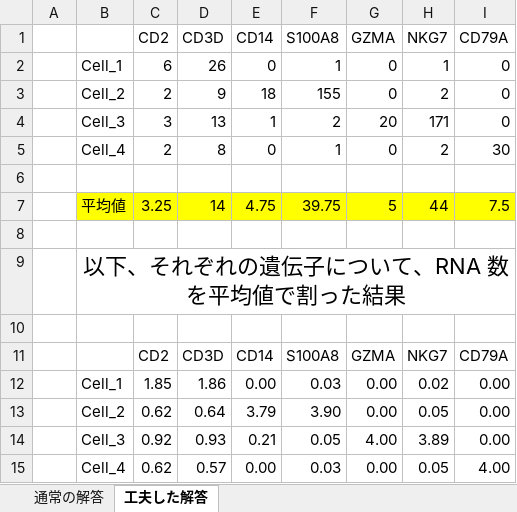
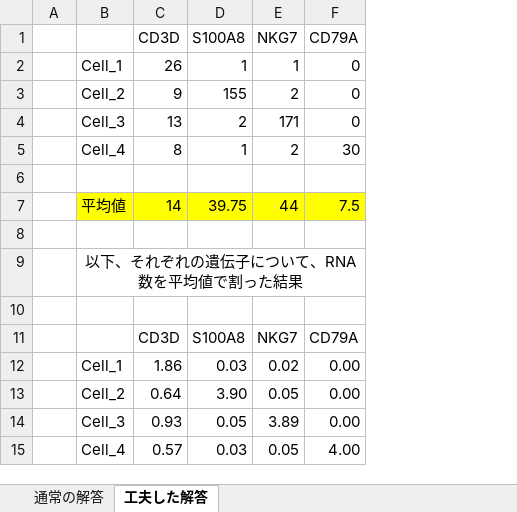
Before and after one commit to keita-iida/ImmuneQuest, an Excel workbook: quest_dc_09_0000/quest_dc_10_0000/quest_dc_10_0010/quest_dc_10_0020/quest_dc_10_0030/quest_dc_10_0040/data/shokyu_ans.xlsx, sheet 工夫した解答, drawn as a sheet; values as stored, in another font and other column widths than the file's, no borders; charts and pictures not drawn; the diff names each change by its address in the sheet, - before the commit and + after, or states it on an @@ line.

Commit message:
Add files via upload

```diff
--- a/quest_dc_09_0000/quest_dc_10_0000/quest_dc_10_0010/quest_dc_10_0020/quest_dc_10_0030/quest_dc_10_0040/data/shokyu_ans.xlsx (sheet 工夫した解答)
+++ b/quest_dc_09_0000/quest_dc_10_0000/quest_dc_10_0010/quest_dc_10_0020/quest_dc_10_0030/quest_dc_10_0040/data/shokyu_ans.xlsx (sheet 工夫した解答)
-column C (CD2), rows 2-15: 6 | 2 | 3 | 2 |  | 3.25 |  |  |  | CD2 | 1.85 | 0.62 | 0.92 | 0.62
-column E (CD14), rows 2-15: 0 | 18 | 1 | 0 |  | 4.75 |  |  |  | CD14 | 0.00 | 3.79 | 0.21 | 0.00
-column G (GZMA), rows 2-15: 0 | 0 | 20 | 0 |  | 5 |  |  |  | GZMA | 0.00 | 0.00 | 4.00 | 0.00
@@ B9 text size: smaller @@
```
Also changed, not shown: formulas that keep their value, charts or pictures.
